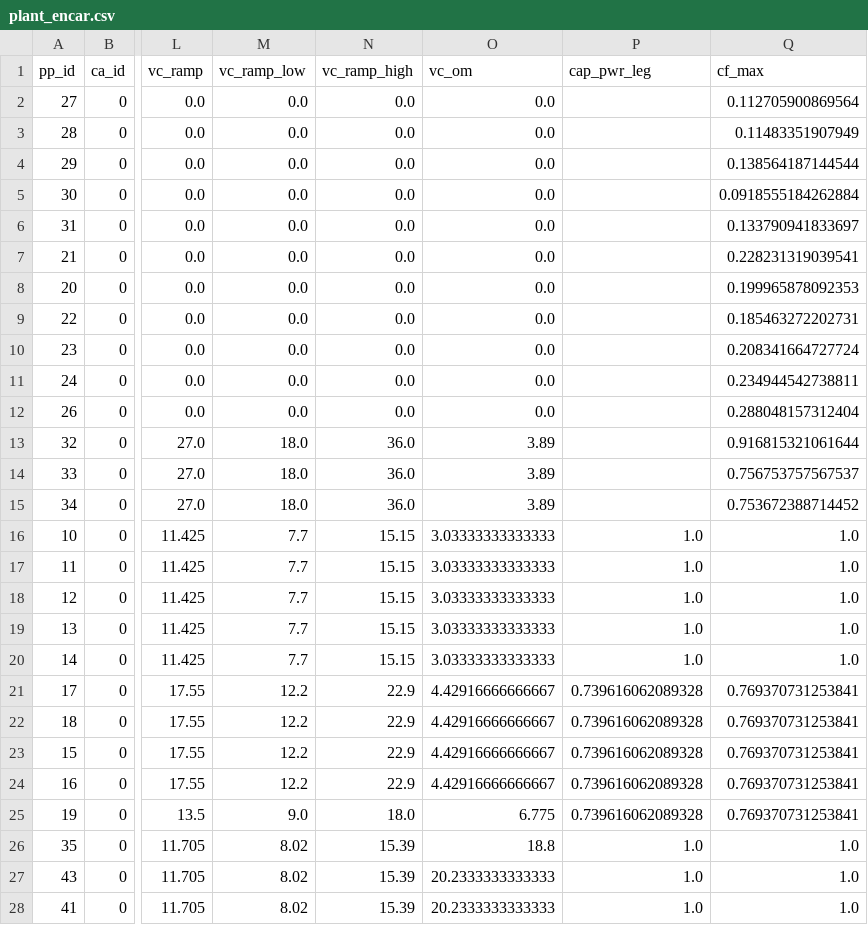
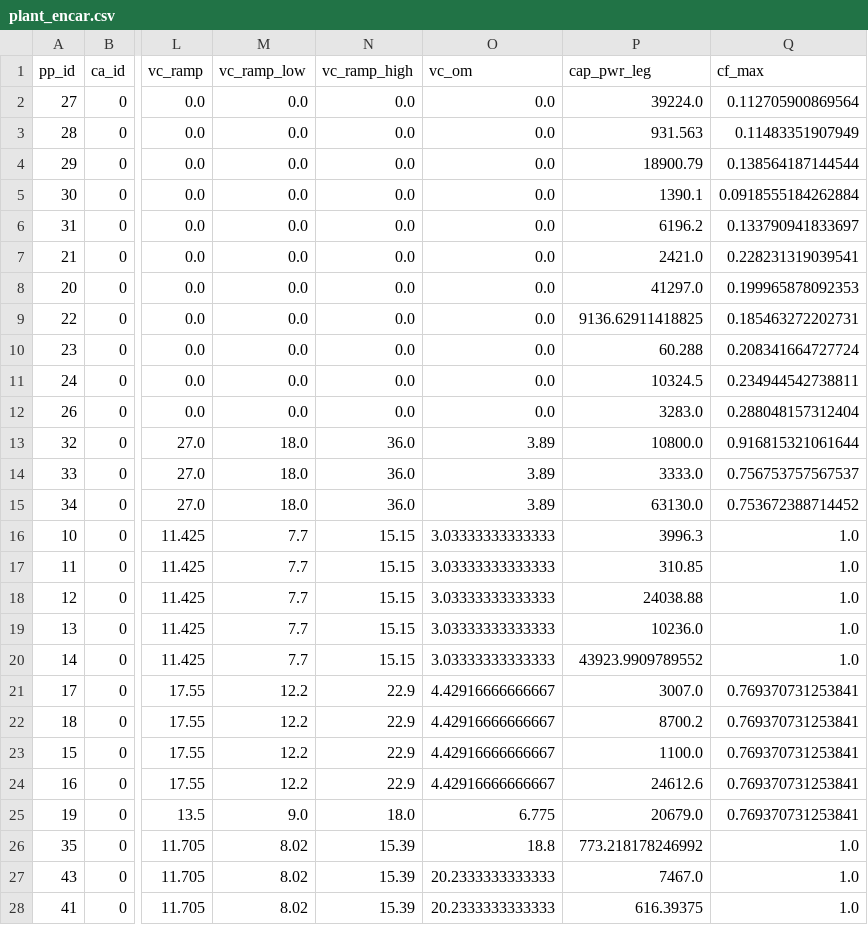
Before and after one commit to mcsoini/grimsel, a CSV file: input_data/plant_encar.csv, drawn as a sheet; only a part is shown, gaps mark what is left out; the diff covers the shown part only; the diff names each change by its address in the sheet, - before the commit and + after, or states it on an @@ line.

```diff
--- a/input_data/plant_encar.csv
+++ b/input_data/plant_encar.csv
-P2 (cap_pwr_leg): (empty)
+P2 (cap_pwr_leg): 39224.0
-P3 (cap_pwr_leg): (empty)
+P3 (cap_pwr_leg): 931.563
-P4 (cap_pwr_leg): (empty)
+P4 (cap_pwr_leg): 18900.79
-P5 (cap_pwr_leg): (empty)
+P5 (cap_pwr_leg): 1390.1
-P6 (cap_pwr_leg): (empty)
+P6 (cap_pwr_leg): 6196.2
-P7 (cap_pwr_leg): (empty)
+P7 (cap_pwr_leg): 2421.0
-P8 (cap_pwr_leg): (empty)
+P8 (cap_pwr_leg): 41297.0
-P9 (cap_pwr_leg): (empty)
+P9 (cap_pwr_leg): 9136.62911418825
-P10 (cap_pwr_leg): (empty)
+P10 (cap_pwr_leg): 60.288
-P11 (cap_pwr_leg): (empty)
+P11 (cap_pwr_leg): 10324.5
-P12 (cap_pwr_leg): (empty)
+P12 (cap_pwr_leg): 3283.0
-P13 (cap_pwr_leg): (empty)
+P13 (cap_pwr_leg): 10800.0
-P14 (cap_pwr_leg): (empty)
+P14 (cap_pwr_leg): 3333.0
-P15 (cap_pwr_leg): (empty)
+P15 (cap_pwr_leg): 63130.0
-P16 (cap_pwr_leg): 1.0
+P16 (cap_pwr_leg): 3996.3
-P17 (cap_pwr_leg): 1.0
+P17 (cap_pwr_leg): 310.85
-P18 (cap_pwr_leg): 1.0
+P18 (cap_pwr_leg): 24038.88
-P19 (cap_pwr_leg): 1.0
+P19 (cap_pwr_leg): 10236.0
-P20 (cap_pwr_leg): 1.0
+P20 (cap_pwr_leg): 43923.9909789552
-P21 (cap_pwr_leg): 0.739616062089328
+P21 (cap_pwr_leg): 3007.0
-P22 (cap_pwr_leg): 0.739616062089328
+P22 (cap_pwr_leg): 8700.2
-P23 (cap_pwr_leg): 0.739616062089328
+P23 (cap_pwr_leg): 1100.0
-P24 (cap_pwr_leg): 0.739616062089328
+P24 (cap_pwr_leg): 24612.6
-P25 (cap_pwr_leg): 0.739616062089328
+P25 (cap_pwr_leg): 20679.0
-P26 (cap_pwr_leg): 1.0
+P26 (cap_pwr_leg): 773.218178246992
-P27 (cap_pwr_leg): 1.0
+P27 (cap_pwr_leg): 7467.0
-P28 (cap_pwr_leg): 1.0
+P28 (cap_pwr_leg): 616.39375
```
Also changed, not shown: 28 edited cells elsewhere in this file, input_data/def_node.csv, input_data/fuel_node_encar.csv.
